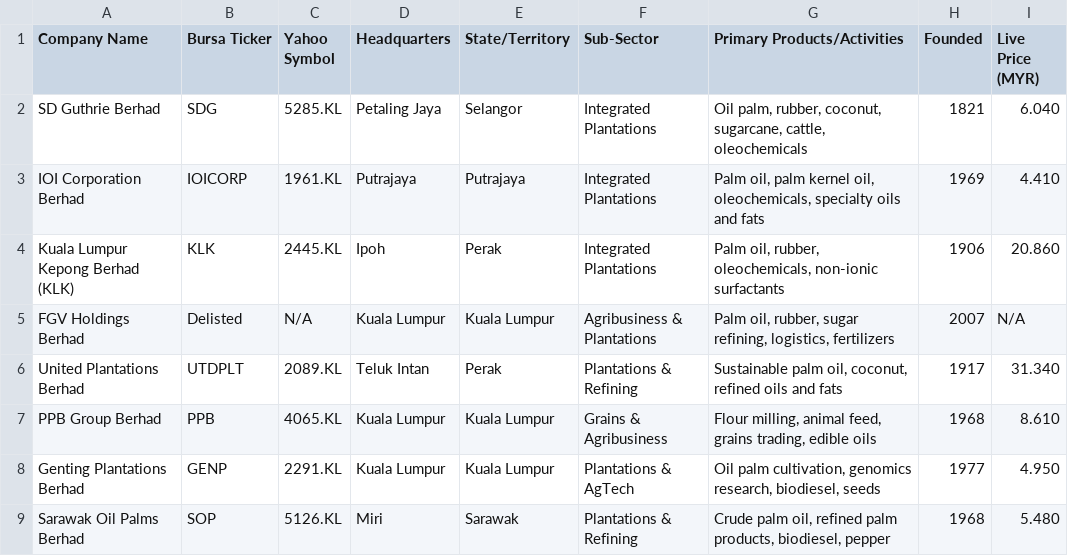
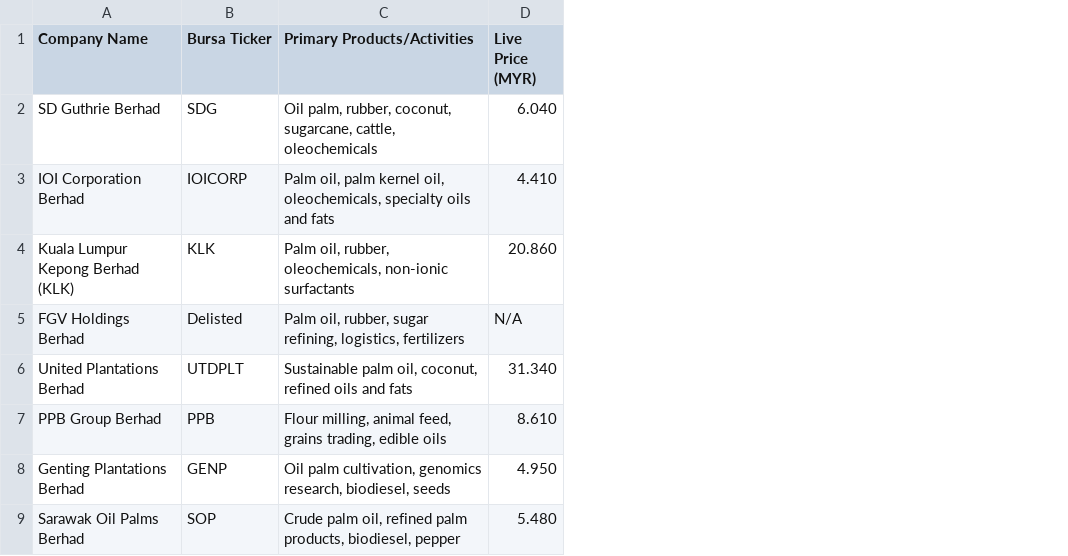
Before and after one commit to doystudent/hackumass-OilPalmTrader, a CSV file: trading/malaysia_agriculture_live.csv, drawn as a sheet; only a part is shown; the diff names each change by its address in the sheet, - before the commit and + after, or states it on an @@ line.

```diff
--- a/trading/malaysia_agriculture_live.csv
+++ b/trading/malaysia_agriculture_live.csv
-column C (Yahoo Symbol), rows 2-9: 5285.KL | 1961.KL | 2445.KL | N/A | 2089.KL | 4065.KL | 2291.KL | 5126.KL
-column D (Headquarters), rows 2-9: Petaling Jaya | Putrajaya | Ipoh | Kuala Lumpur | Teluk Intan | Kuala Lumpur | Kuala Lumpur | Miri
-column E (State/Territory), rows 2-9: Selangor | Putrajaya | Perak | Kuala Lumpur | Perak | Kuala Lumpur | Kuala Lumpur | Sarawak
-column F (Sub-Sector), rows 2-9: Integrated Plantations | Integrated Plantations | Integrated Plantations | Agribusiness & Plantations | Plantations & Refining | Grains & Agribusiness | Plantations & AgTech | Plantations & Refining
-column H (Founded), rows 2-9: 1821 | 1969 | 1906 | 2007 | 1917 | 1968 | 1977 | 1968
```
Also changed, not shown: trading/malaysia_agriculture_companies.csv, 2 other files.
